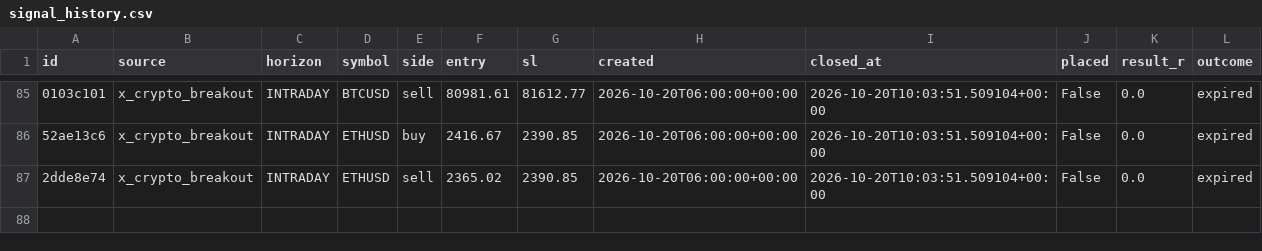
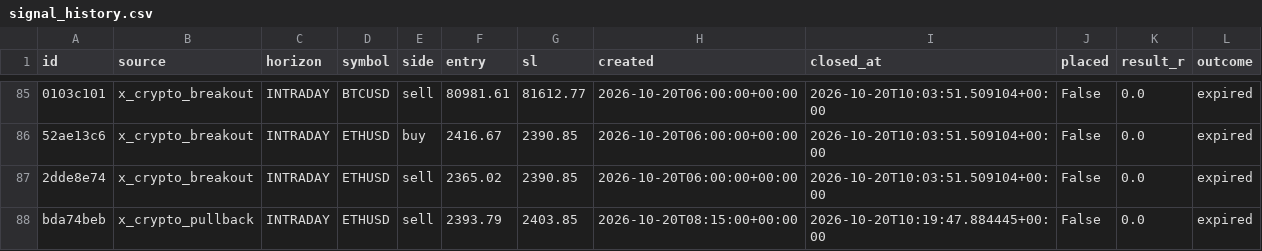
Before and after one commit to thebhujangi/forex-bot, a CSV file: state/signal_history.csv, drawn as a sheet; only a part is shown, gaps mark what is left out; the diff names each change by its address in the sheet, - before the commit and + after, or states it on an @@ line.

```diff
--- a/state/signal_history.csv
+++ b/state/signal_history.csv
+row 88: bda74beb | x_crypto_pullback | INTRADAY | ETHUSD | sell | 2393.79 | 2403.85 | 2026-10-20T08:15:00+00:00 | 2026-10-20T10:19:47.884445+00:00 | False | 0.0 | expired
```
Also changed, not shown: 1 other file.
